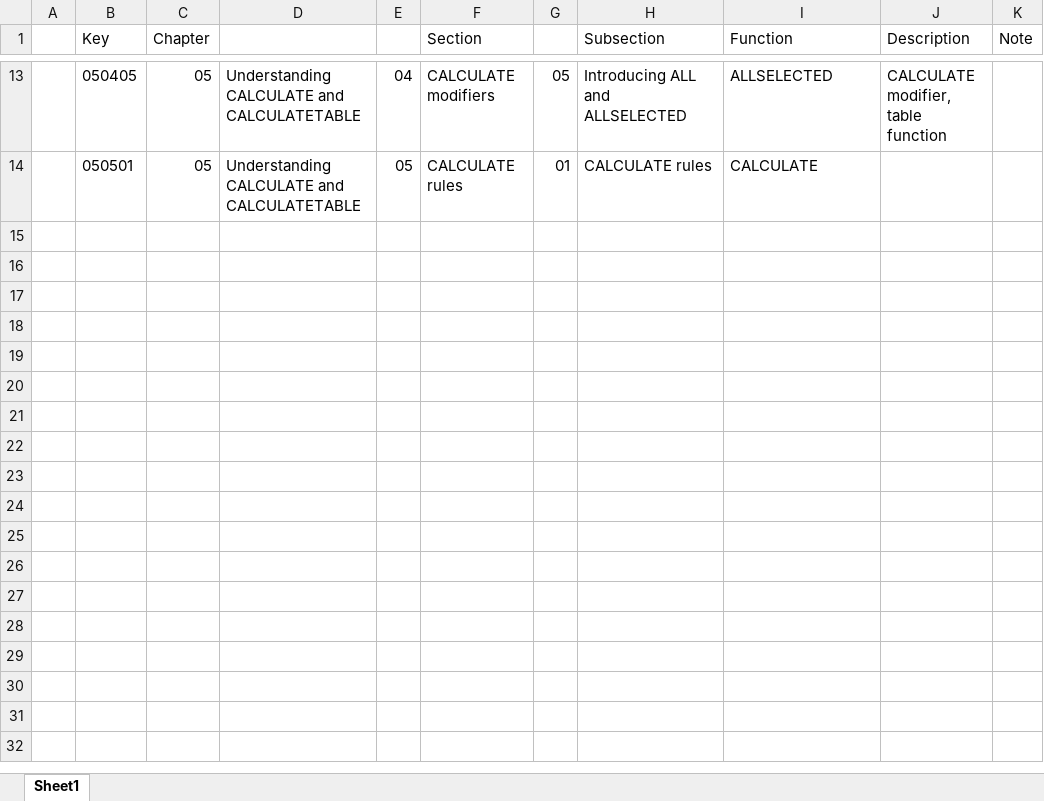
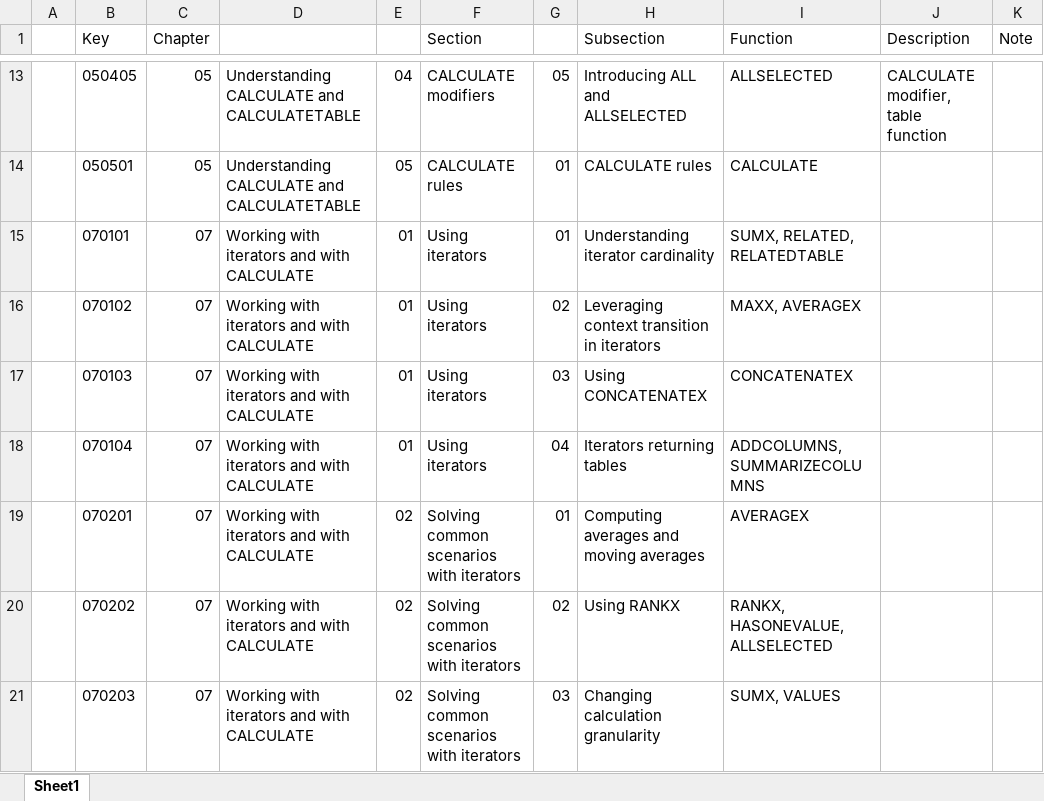
Before and after one commit to open-word/DAX, an Excel workbook: Definitive Guide to DAX/DAX Functions Covered.xlsx, sheet Sheet1, drawn as a sheet; only a part is shown, gaps mark what is left out; values as stored, in another font and other column widths than the file's, no borders; the diff names each change by its address in the sheet, - before the commit and + after, or states it on an @@ line.

Commit message:
Complete Ch 07 Working with iterators and with CALCULATE

```diff
--- a/Definitive Guide to DAX/DAX Functions Covered.xlsx (sheet Sheet1)
+++ b/Definitive Guide to DAX/DAX Functions Covered.xlsx (sheet Sheet1)
+row 15:  | 070101 | 07 | Working with iterators and with CALCULATE | 01 | Using iterators | 01 | Understanding iterator cardinality | SUMX, RELATED, RELATEDTABLE
+row 16:  | 070102 | 07 | Working with iterators and with CALCULATE | 01 | Using iterators | 02 | Leveraging context transition in iterators | MAXX, AVERAGEX
+row 17:  | 070103 | 07 | Working with iterators and with CALCULATE | 01 | Using iterators | 03 | Using CONCATENATEX | CONCATENATEX
+row 18:  | 070104 | 07 | Working with iterators and with CALCULATE | 01 | Using iterators | 04 | Iterators returning tables | ADDCOLUMNS, SUMMARIZECOLUMNS
+row 19:  | 070201 | 07 | Working with iterators and with CALCULATE | 02 | Solving common scenarios with iterators | 01 | Computing averages and moving averages | AVERAGEX
+row 20:  | 070202 | 07 | Working with iterators and with CALCULATE | 02 | Solving common scenarios with iterators | 02 | Using RANKX | RANKX, HASONEVALUE, ALLSELECTED
+row 21:  | 070203 | 07 | Working with iterators and with CALCULATE | 02 | Solving common scenarios with iterators | 03 | Changing calculation granularity | SUMX, VALUES
```
Also changed, not shown: 13 other files.
